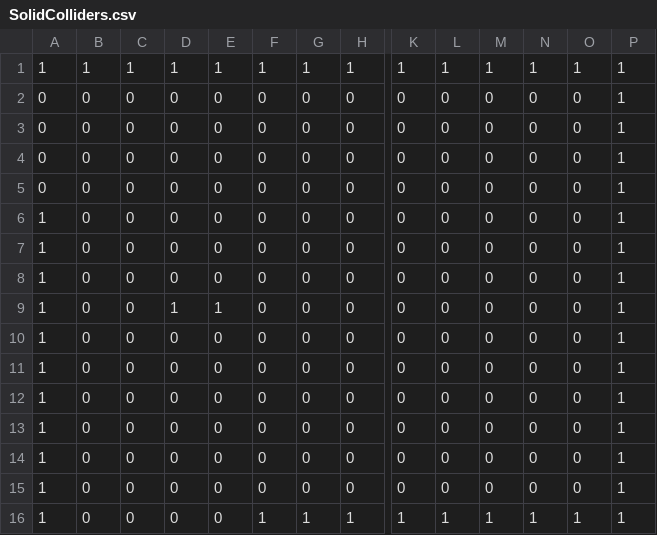
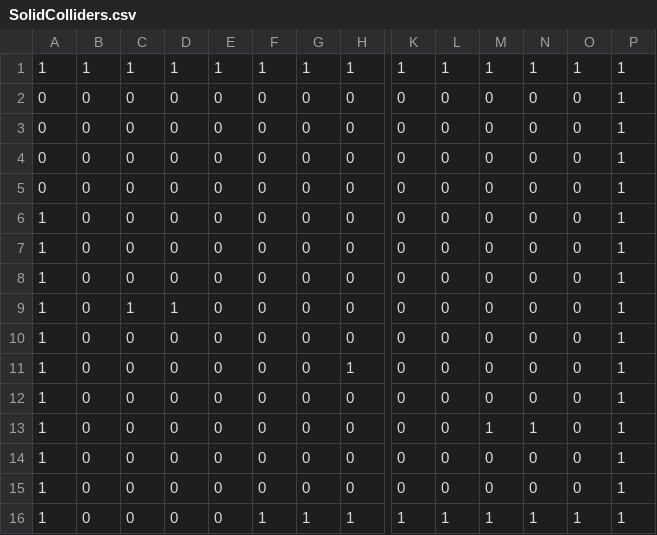
Before and after one commit to michaeljosephpurdy/2023-fall-game-jam, a CSV file: data/world/simplified/Level_12/SolidColliders.csv, drawn as a sheet; only a part is shown, gaps mark what is left out; removed rows and columns are numbered as before the commit, all else as after; rows hold the shown columns only; the diff names each change by its address in the sheet, - before the commit and + after, or states it on an @@ line.

```diff
--- a/data/world/simplified/Level_12/SolidColliders.csv
+++ b/data/world/simplified/Level_12/SolidColliders.csv
-C9: 0
+C9: 1
-E9: 1
+E9: 0
+row 11: 1 | 0 | 0 | 0 | 0 | 0 | 0 | 1 | 0 | 0 | 0 | 0 | 0 | 1
-row 12: 1 | 0 | 0 | 0 | 0 | 0 | 0 | 0 | 0 | 0 | 0 | 0 | 0 | 1
-M13: 0
+M13: 1
-N13: 0
+N13: 1
```
Also changed, not shown: data/world/simplified/Level_11/SolidColliders.csv, data/world/simplified/Level_7/SolidColliders.csv, 21 other files.
